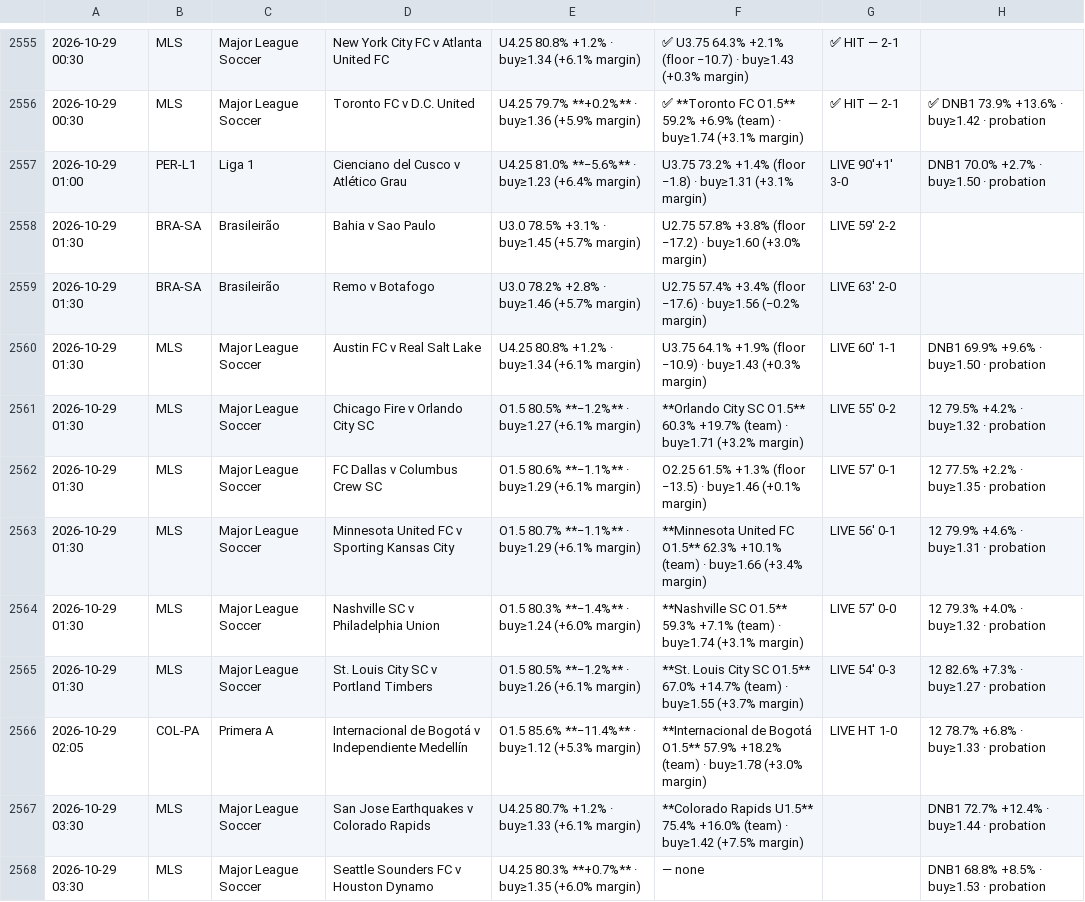
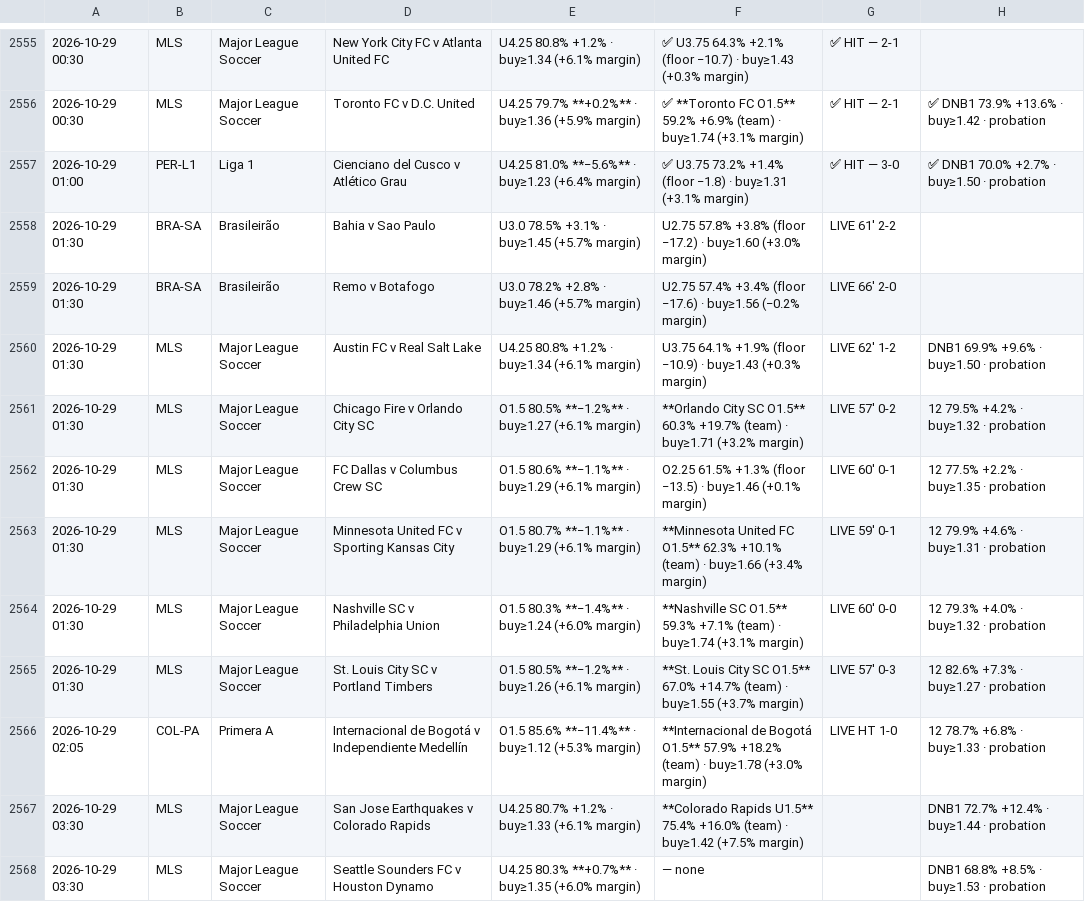
Before and after one commit to jansonprotocol/tempo-guard, a TSV file: config/fixtures.tsv, drawn as a sheet; only a part is shown, gaps mark what is left out.

```diff
--- a/config/fixtures.tsv
+++ b/config/fixtures.tsv
@@ -2556,11 +2556,11 @@
 2026-10-29 00:30	MLS	Major League Soccer	Toronto FC v D.C. United	U4.25 79.7% **+0.2%** · buy≥1.36 (+5.9% margin)	✅ **Toronto FC O1.5** 59.2% +6.9% (team) · buy≥1.74 (+3.1% margin)	✅ HIT — 2-1	✅ DNB1 73.9% +13.6% · buy≥1.42 · probation
-2026-10-29 01:00	PER-L1	Liga 1	Cienciano del Cusco v Atlético Grau	U4.25 81.0% **−5.6%** · buy≥1.23 (+6.4% margin)	U3.75 73.2% +1.4% (floor −1.8) · buy≥1.31 (+3.1% margin)	LIVE 90'+1' 3-0	DNB1 70.0% +2.7% · buy≥1.50 · probation
-2026-10-29 01:30	BRA-SA	Brasileirão	Bahia v Sao Paulo	U3.0 78.5% +3.1% · buy≥1.45 (+5.7% margin)	U2.75 57.8% +3.8% (floor −17.2) · buy≥1.60 (+3.0% margin)	LIVE 59' 2-2	
-2026-10-29 01:30	BRA-SA	Brasileirão	Remo v Botafogo	U3.0 78.2% +2.8% · buy≥1.46 (+5.7% margin)	U2.75 57.4% +3.4% (floor −17.6) · buy≥1.56 (−0.2% margin)	LIVE 63' 2-0	
-2026-10-29 01:30	MLS	Major League Soccer	Austin FC v Real Salt Lake	U4.25 80.8% +1.2% · buy≥1.34 (+6.1% margin)	U3.75 64.1% +1.9% (floor −10.9) · buy≥1.43 (+0.3% margin)	LIVE 60' 1-1	DNB1 69.9% +9.6% · buy≥1.50 · probation
-2026-10-29 01:30	MLS	Major League Soccer	Chicago Fire v Orlando City SC	O1.5 80.5% **−1.2%** · buy≥1.27 (+6.1% margin)	**Orlando City SC O1.5** 60.3% +19.7% (team) · buy≥1.71 (+3.2% margin)	LIVE 55' 0-2	12 79.5% +4.2% · buy≥1.32 · probation
-2026-10-29 01:30	MLS	Major League Soccer	FC Dallas v Columbus Crew SC	O1.5 80.6% **−1.1%** · buy≥1.29 (+6.1% margin)	O2.25 61.5% +1.3% (floor −13.5) · buy≥1.46 (+0.1% margin)	LIVE 57' 0-1	12 77.5% +2.2% · buy≥1.35 · probation
-2026-10-29 01:30	MLS	Major League Soccer	Minnesota United FC v Sporting Kansas City	O1.5 80.7% **−1.1%** · buy≥1.29 (+6.1% margin)	**Minnesota United FC O1.5** 62.3% +10.1% (team) · buy≥1.66 (+3.4% margin)	LIVE 56' 0-1	12 79.9% +4.6% · buy≥1.31 · probation
-2026-10-29 01:30	MLS	Major League Soccer	Nashville SC v Philadelphia Union	O1.5 80.3% **−1.4%** · buy≥1.24 (+6.0% margin)	**Nashville SC O1.5** 59.3% +7.1% (team) · buy≥1.74 (+3.1% margin)	LIVE 57' 0-0	12 79.3% +4.0% · buy≥1.32 · probation
-2026-10-29 01:30	MLS	Major League Soccer	St. Louis City SC v Portland Timbers	O1.5 80.5% **−1.2%** · buy≥1.26 (+6.1% margin)	**St. Louis City SC O1.5** 67.0% +14.7% (team) · buy≥1.55 (+3.7% margin)	LIVE 54' 0-3	12 82.6% +7.3% · buy≥1.27 · probation
+2026-10-29 01:00	PER-L1	Liga 1	Cienciano del Cusco v Atlético Grau	U4.25 81.0% **−5.6%** · buy≥1.23 (+6.4% margin)	✅ U3.75 73.2% +1.4% (floor −1.8) · buy≥1.31 (+3.1% margin)	✅ HIT — 3-0	✅ DNB1 70.0% +2.7% · buy≥1.50 · probation
+2026-10-29 01:30	BRA-SA	Brasileirão	Bahia v Sao Paulo	U3.0 78.5% +3.1% · buy≥1.45 (+5.7% margin)	U2.75 57.8% +3.8% (floor −17.2) · buy≥1.60 (+3.0% margin)	LIVE 61' 2-2	
+2026-10-29 01:30	BRA-SA	Brasileirão	Remo v Botafogo	U3.0 78.2% +2.8% · buy≥1.46 (+5.7% margin)	U2.75 57.4% +3.4% (floor −17.6) · buy≥1.56 (−0.2% margin)	LIVE 66' 2-0	
+2026-10-29 01:30	MLS	Major League Soccer	Austin FC v Real Salt Lake	U4.25 80.8% +1.2% · buy≥1.34 (+6.1% margin)	U3.75 64.1% +1.9% (floor −10.9) · buy≥1.43 (+0.3% margin)	LIVE 62' 1-2	DNB1 69.9% +9.6% · buy≥1.50 · probation
+2026-10-29 01:30	MLS	Major League Soccer	Chicago Fire v Orlando City SC	O1.5 80.5% **−1.2%** · buy≥1.27 (+6.1% margin)	**Orlando City SC O1.5** 60.3% +19.7% (team) · buy≥1.71 (+3.2% margin)	LIVE 57' 0-2	12 79.5% +4.2% · buy≥1.32 · probation
+2026-10-29 01:30	MLS	Major League Soccer	FC Dallas v Columbus Crew SC	O1.5 80.6% **−1.1%** · buy≥1.29 (+6.1% margin)	O2.25 61.5% +1.3% (floor −13.5) · buy≥1.46 (+0.1% margin)	LIVE 60' 0-1	12 77.5% +2.2% · buy≥1.35 · probation
+2026-10-29 01:30	MLS	Major League Soccer	Minnesota United FC v Sporting Kansas City	O1.5 80.7% **−1.1%** · buy≥1.29 (+6.1% margin)	**Minnesota United FC O1.5** 62.3% +10.1% (team) · buy≥1.66 (+3.4% margin)	LIVE 59' 0-1	12 79.9% +4.6% · buy≥1.31 · probation
+2026-10-29 01:30	MLS	Major League Soccer	Nashville SC v Philadelphia Union	O1.5 80.3% **−1.4%** · buy≥1.24 (+6.0% margin)	**Nashville SC O1.5** 59.3% +7.1% (team) · buy≥1.74 (+3.1% margin)	LIVE 60' 0-0	12 79.3% +4.0% · buy≥1.32 · probation
+2026-10-29 01:30	MLS	Major League Soccer	St. Louis City SC v Portland Timbers	O1.5 80.5% **−1.2%** · buy≥1.26 (+6.1% margin)	**St. Louis City SC O1.5** 67.0% +14.7% (team) · buy≥1.55 (+3.7% margin)	LIVE 57' 0-3	12 82.6% +7.3% · buy≥1.27 · probation
 2026-10-29 02:05	COL-PA	Primera A	Internacional de Bogotá v Independiente Medellín	O1.5 85.6% **−11.4%** · buy≥1.12 (+5.3% margin)	**Internacional de Bogotá O1.5** 57.9% +18.2% (team) · buy≥1.78 (+3.0% margin)	LIVE HT 1-0	12 78.7% +6.8% · buy≥1.33 · probation
```
Also changed, not shown: config/tier_band_log.tsv, 3 other files.
